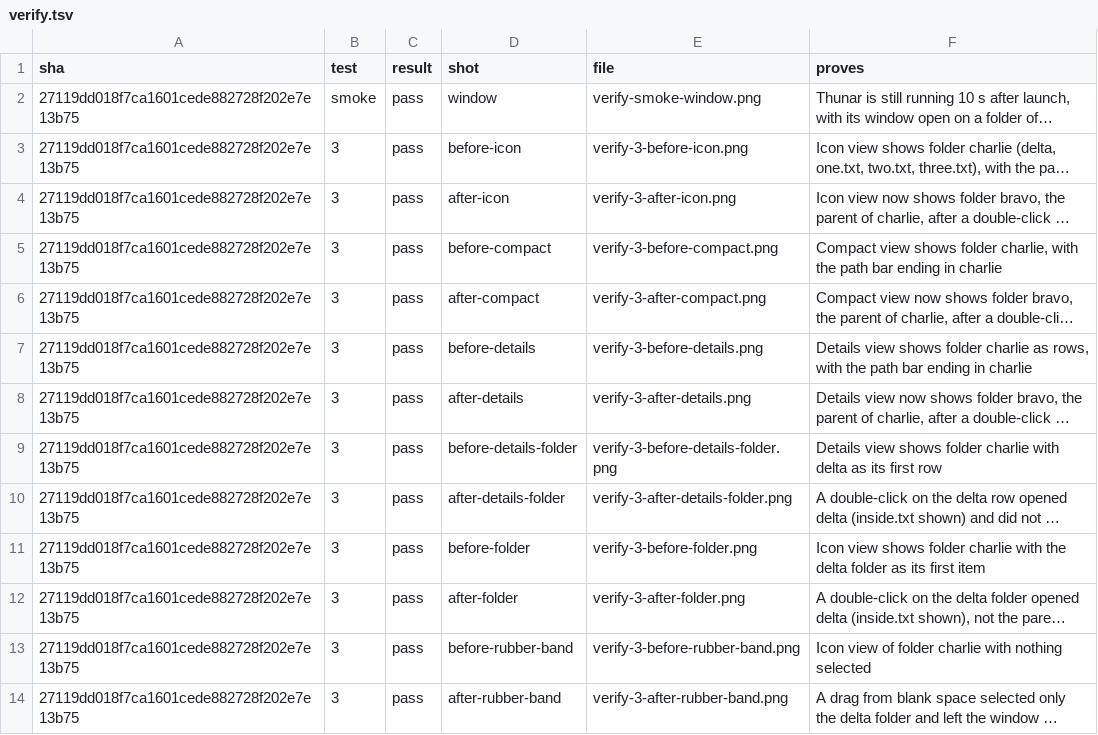
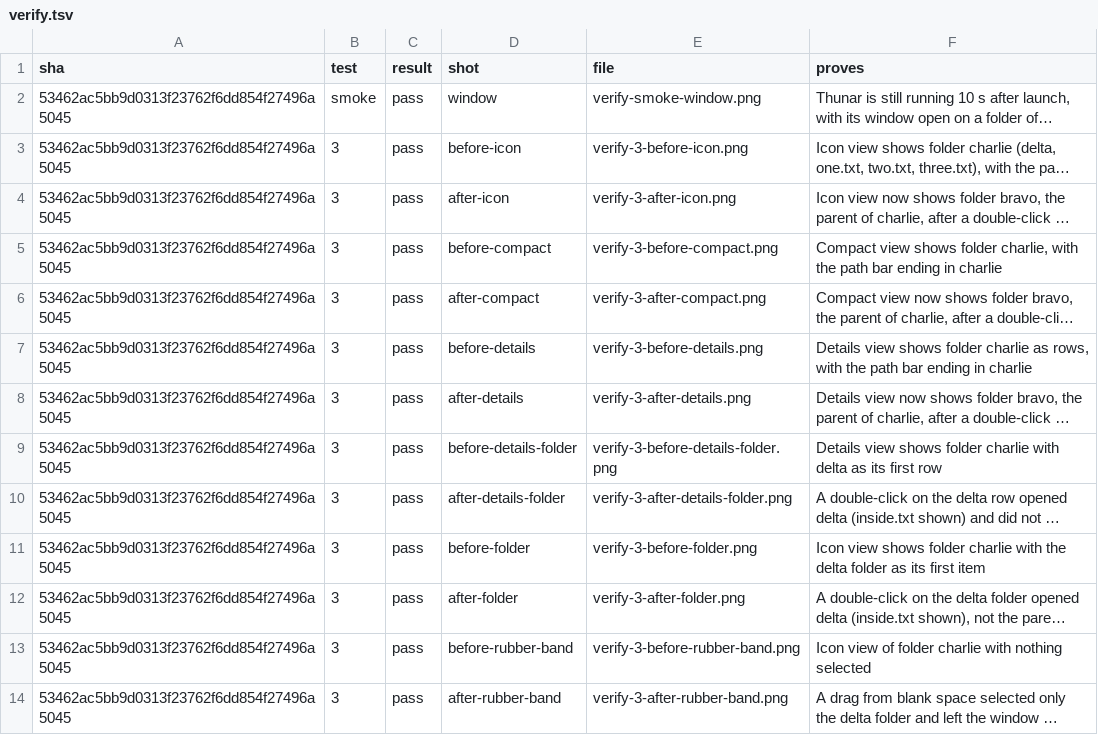
Before and after one commit to alexhu98/thunar, a TSV file: pr-26/verify.tsv, drawn as a sheet; only a part is shown; long unchanged cells end in …; the diff covers the shown part only; the diff names each change by its address in the sheet, - before the commit and + after, or states it on an @@ line.

```diff
--- a/pr-26/verify.tsv
+++ b/pr-26/verify.tsv
-A2:A14 (sha): 27119dd018f7ca1601cede882728f202e7e13b75
+A2:A14 (sha): 53462ac5bb9d0313f23762f6dd854f27496a5045
```
Also changed, not shown: 12 edited cells elsewhere in this file.
